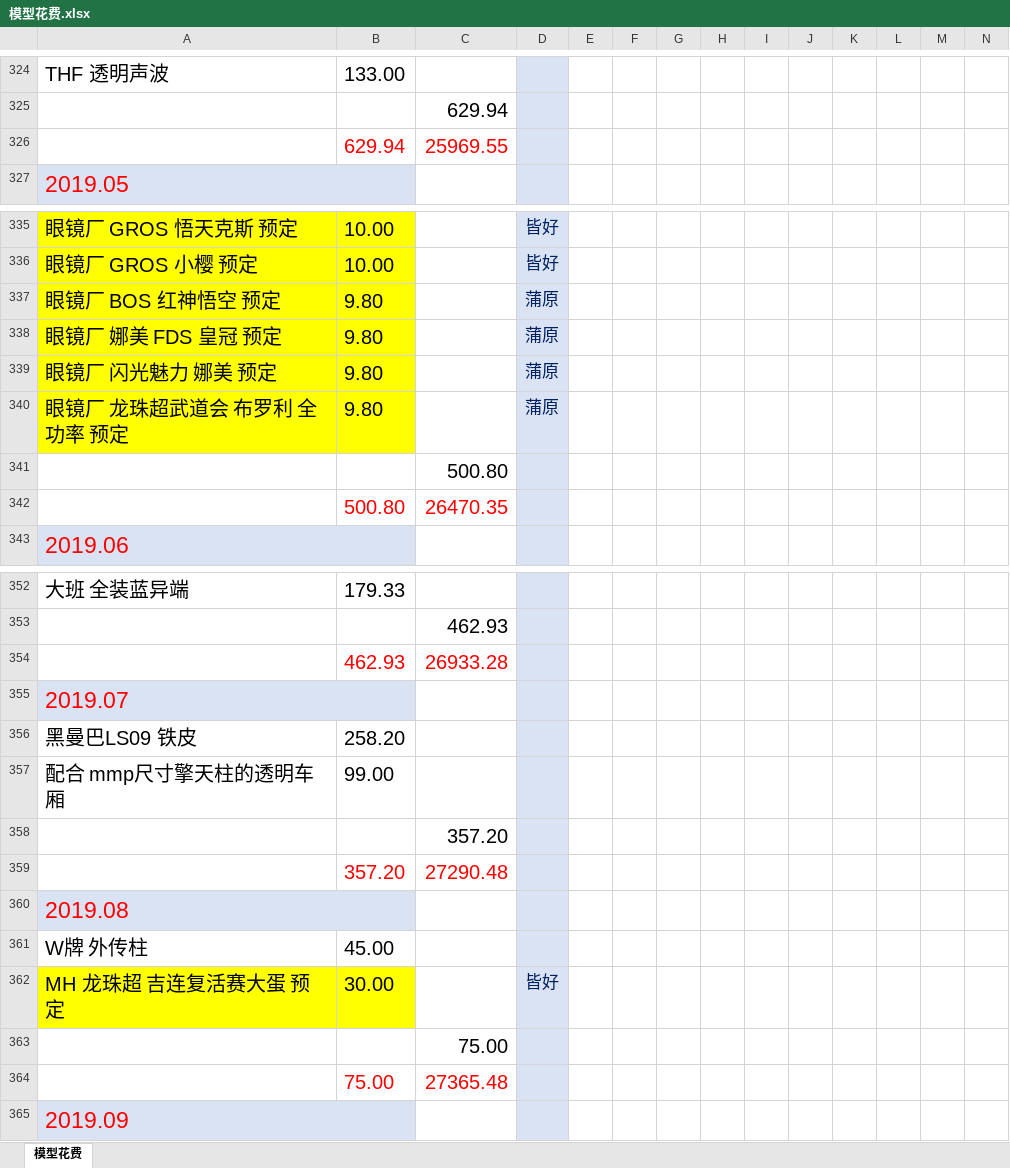
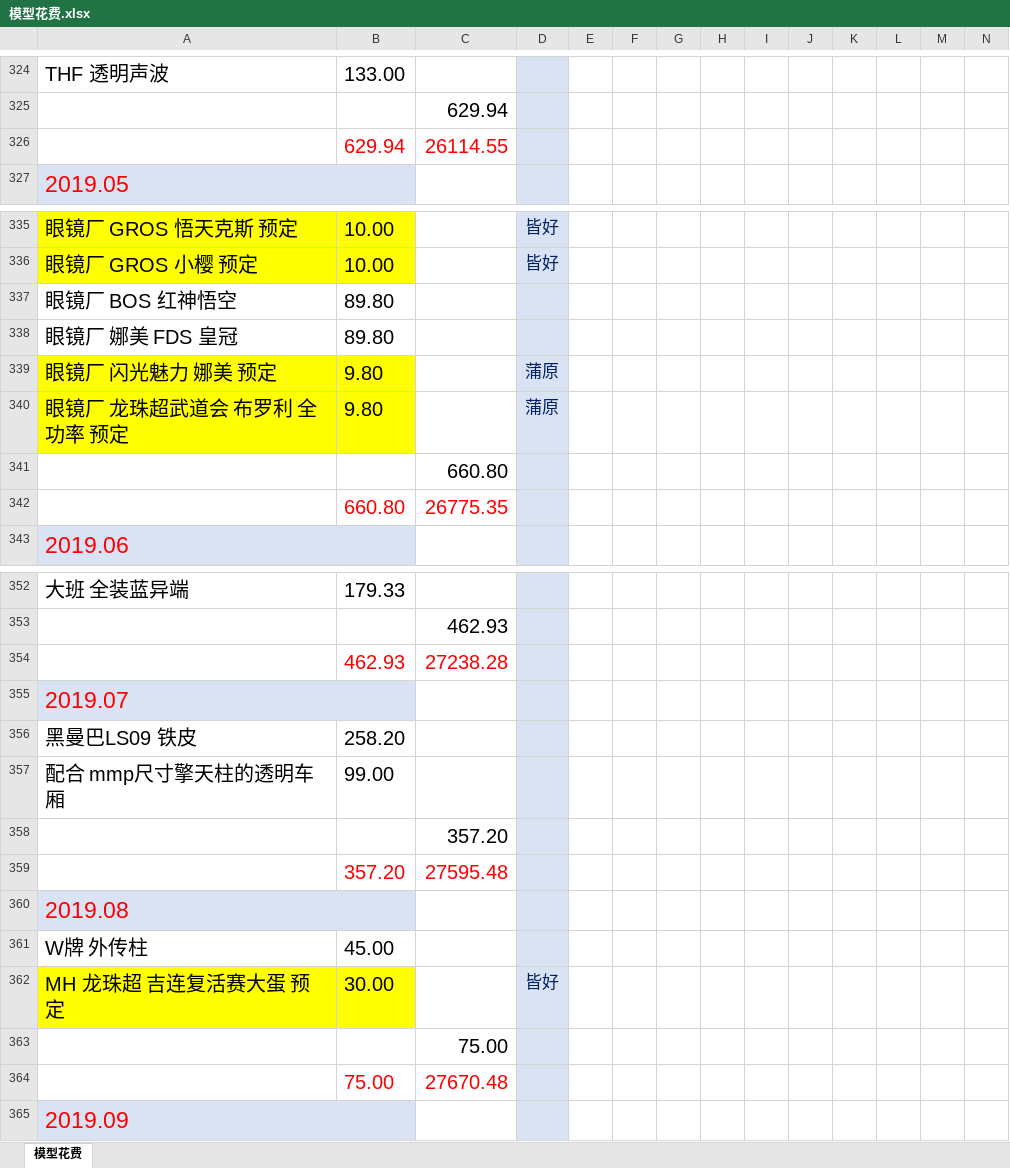
Before and after one commit to wlq82882984/RankTest, an Excel workbook: 健身文档/模型花费.xlsx, sheet 模型花费, drawn as a sheet; only a part is shown, gaps mark what is left out; values as stored, in another font and other column widths than the file's, no borders; removed rows and columns are numbered as before the commit, all else as after; rows hold the shown columns only; the diff covers the shown part only; the diff names each change by its address in the sheet, - before the commit and + after, or states it on an @@ line.

```diff
--- a/健身文档/模型花费.xlsx (sheet 模型花费)
+++ b/健身文档/模型花费.xlsx (sheet 模型花费)
-C326: 25969.55
+C326: 26114.55
-row 337: 眼镜厂 BOS 红神悟空 预定 | 9.80 |  | 蒲原
-row 338: 眼镜厂 娜美 FDS 皇冠 预定 | 9.80 |  | 蒲原
+row 337: 眼镜厂 BOS 红神悟空 | 89.80
+row 338: 眼镜厂 娜美 FDS 皇冠 | 89.80
-C341: 500.80
+C341: 660.80
-row 342:  | 500.80 | 26470.35
+row 342:  | 660.80 | 26775.35
-C354: 26933.28
+C354: 27238.28
-C359: 27290.48
+C359: 27595.48
-C364: 27365.48
+C364: 27670.48
```
Also changed, not shown: 6 added rows, 10 removed rows and 4 edited cells elsewhere in this sheet, formulas that keep their value.
